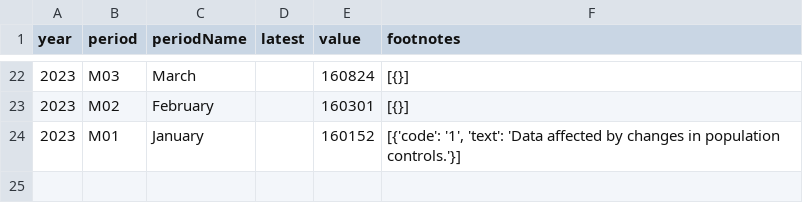
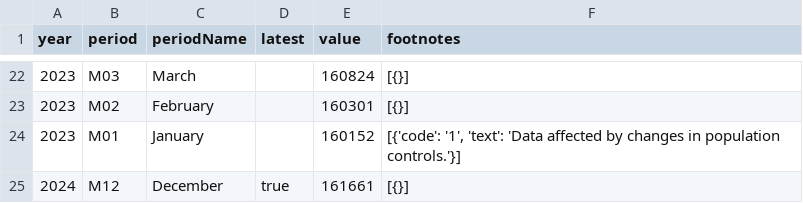
Before and after one commit to sravan12521/laborcensusbureaudashboard, a CSV file: labor_census_bureau/LNS12000000.csv, drawn as a sheet; only a part is shown, gaps mark what is left out.

```diff
--- a/labor_census_bureau/LNS12000000.csv
+++ b/labor_census_bureau/LNS12000000.csv
@@ -24 +24,2 @@ year,period,periodName,latest,value,footnotes
 2023,M01,January,,160152,"[{'code': '1', 'text': 'Data affected by changes in population controls.'}]"
+2024,M12,December,true,161661,[{}]
```
Also changed, not shown: labor_census_bureau/CES0000000001.csv, labor_census_bureau/CES0500000008.csv, 1 other file.
